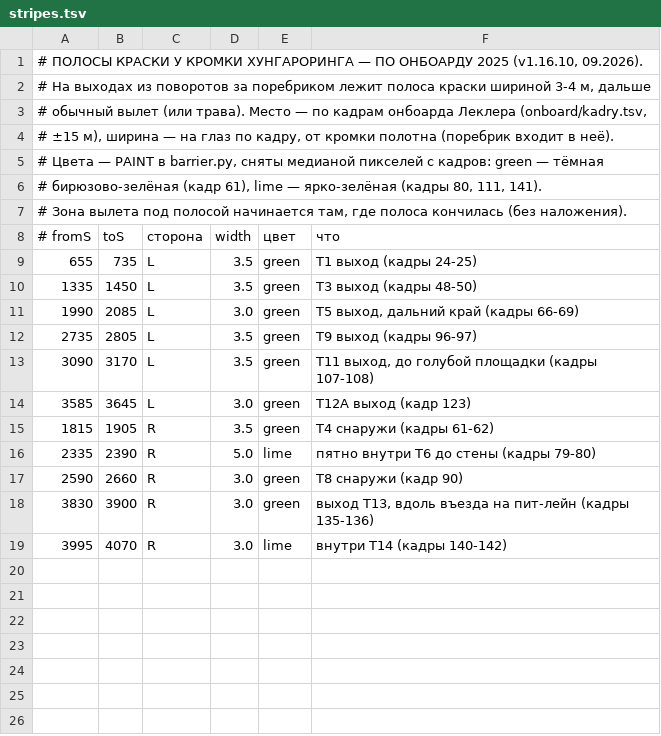
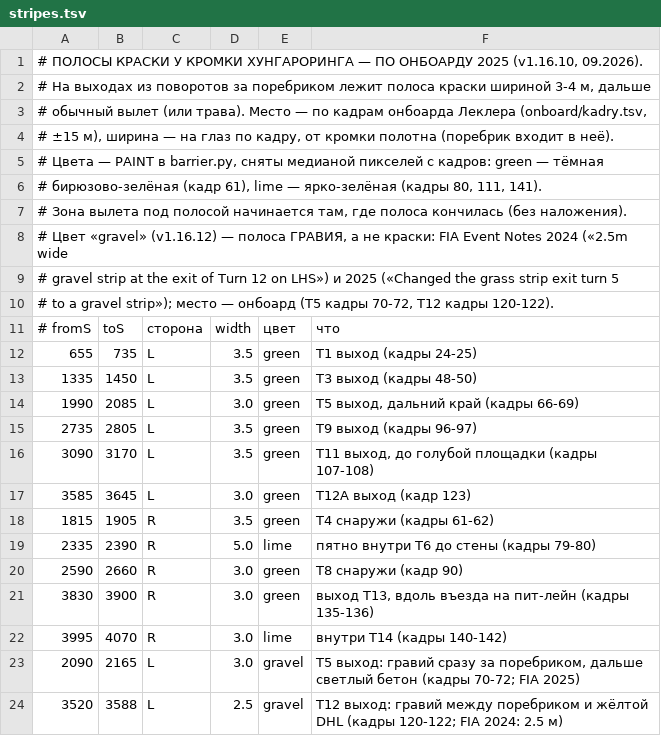
Before and after one commit to lapsar/apex26, a TSV file: tools/hungaroring-scan/stripes.tsv, drawn as a sheet.

```diff
--- a/tools/hungaroring-scan/stripes.tsv
+++ b/tools/hungaroring-scan/stripes.tsv
@@ -7,2 +7,5 @@
 # Зона вылета под полосой начинается там, где полоса кончилась (без наложения).
+# Цвет «gravel» (v1.16.12) — полоса ГРАВИЯ, а не краски: FIA Event Notes 2024 («2.5m wide
+# gravel strip at the exit of Turn 12 on LHS») и 2025 («Changed the grass strip exit turn 5
+# to a gravel strip»); место — онбоард (T5 кадры 70-72, T12 кадры 120-122).
 # fromS	toS	сторона	width	цвет	что
@@ -19 +22,3 @@
 3995	4070	R	3.0	lime	внутри T14 (кадры 140-142)
+2090	2165	L	3.0	gravel	T5 выход: гравий сразу за поребриком, дальше светлый бетон (кадры 70-72; FIA 2025)
+3520	3588	L	2.5	gravel	T12 выход: гравий между поребриком и жёлтой DHL (кадры 120-122; FIA 2024: 2.5 м)
```
Also changed, not shown: 7 other files.
